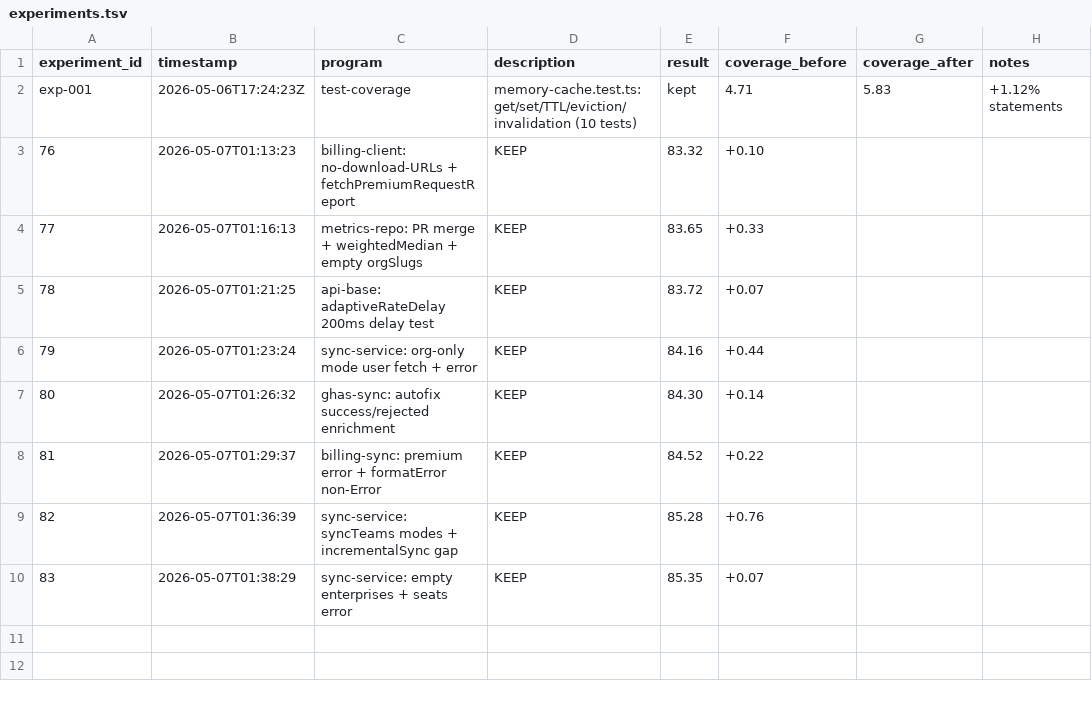
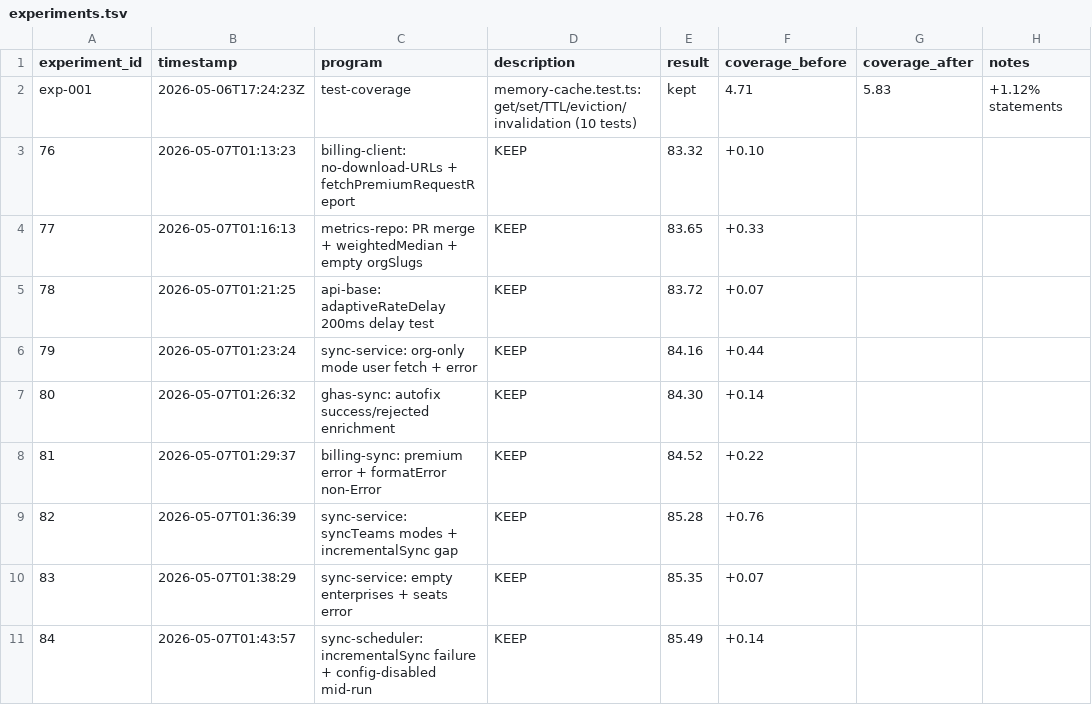
Before and after one commit to sidlabs-platform/ghcp-usage-dashboard, a TSV file: autoresearch/experiments.tsv, drawn as a sheet; the diff names each change by its address in the sheet, - before the commit and + after, or states it on an @@ line.

```diff
--- a/autoresearch/experiments.tsv
+++ b/autoresearch/experiments.tsv
+row 11: 84 | 2026-05-07T01:43:57 | sync-scheduler: incrementalSync failure + config-disabled mid-run | KEEP | 85.49 | +0.14
```
Also changed, not shown: 1 other file.
